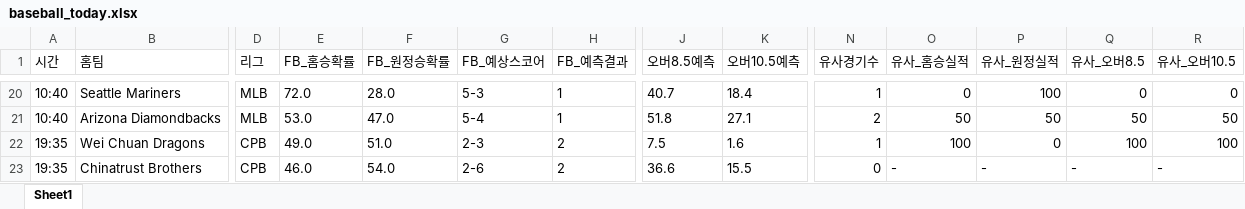
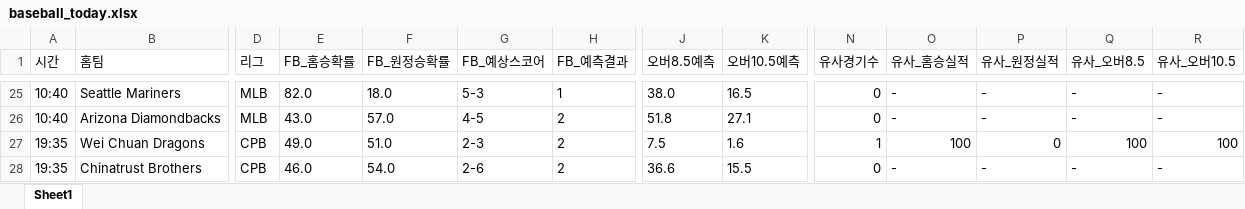
Before and after one commit to kongkong79/ai-pick, an Excel workbook: baseball_today.xlsx, sheet Sheet1, drawn as a sheet; only a part is shown, gaps mark what is left out; values as stored, in another font and other column widths than the file's, no borders; addresses are those after the commit; the diff covers the shown part only; the diff names each change by its address in the sheet, - before the commit and + after, or states it on an @@ line.

```diff
--- a/baseball_today.xlsx (sheet Sheet1)
+++ b/baseball_today.xlsx (sheet Sheet1)
-E25 (FB_홈승확률): 72.0
+E25 (FB_홈승확률): 82.0
-F25 (FB_원정승확률): 28.0
+F25 (FB_원정승확률): 18.0
-J25 (오버8.5예측): 40.7
+J25 (오버8.5예측): 38.0
-K25 (오버10.5예측): 18.4
+K25 (오버10.5예측): 16.5
-N25 (유사경기수): 1
+N25 (유사경기수): 0
-O25 (유사_홈승실적): 0
+O25 (유사_홈승실적): -
-P25 (유사_원정실적): 100
+P25 (유사_원정실적): -
-Q25 (유사_오버8.5): 0
+Q25 (유사_오버8.5): -
-R25 (유사_오버10.5): 0
+R25 (유사_오버10.5): -
-E26 (FB_홈승확률): 53.0
+E26 (FB_홈승확률): 43.0
-F26 (FB_원정승확률): 47.0
+F26 (FB_원정승확률): 57.0
-G26 (FB_예상스코어): 5-4
+G26 (FB_예상스코어): 4-5
-H26 (FB_예측결과): 1
+H26 (FB_예측결과): 2
-N26 (유사경기수): 2
+N26 (유사경기수): 0
-O26 (유사_홈승실적): 50
+O26 (유사_홈승실적): -
-P26 (유사_원정실적): 50
+P26 (유사_원정실적): -
-Q26 (유사_오버8.5): 50
+Q26 (유사_오버8.5): -
-R26 (유사_오버10.5): 50
+R26 (유사_오버10.5): -
```
Also changed, not shown: 6 added rows, 1 removed row and 48 edited cells elsewhere in this sheet.
